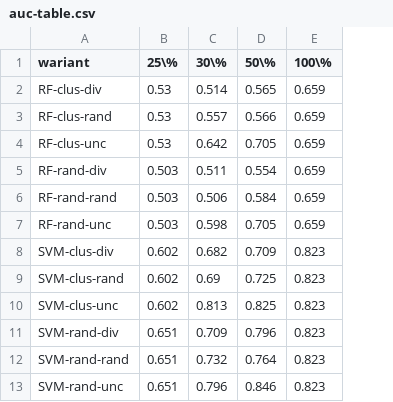
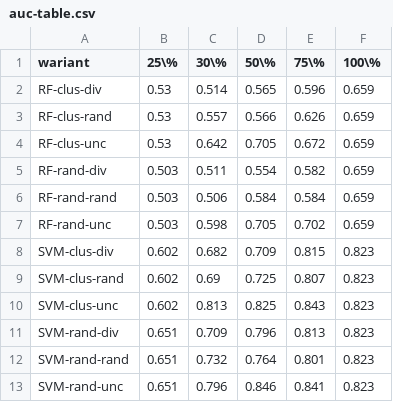
Before and after one commit to xFidle/active-learning, a CSV file: results/auc-table.csv, drawn as a sheet; the diff names each change by its address in the sheet, - before the commit and + after, or states it on an @@ line.

Commit message:
add 75% coverage column

```diff
--- a/results/auc-table.csv
+++ b/results/auc-table.csv
+column E (75\%), rows 2-13: 0.596 | 0.626 | 0.672 | 0.582 | 0.584 | 0.702 | 0.815 | 0.807 | 0.843 | 0.813 | 0.801 | 0.841
```
Also changed, not shown: 2 other files.
